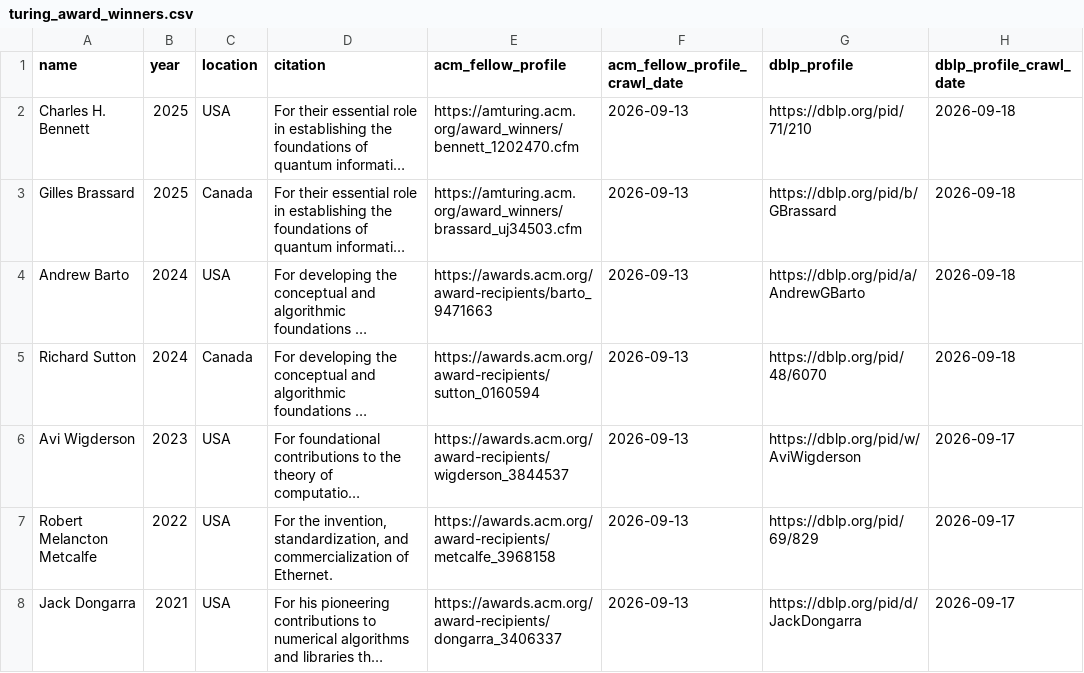
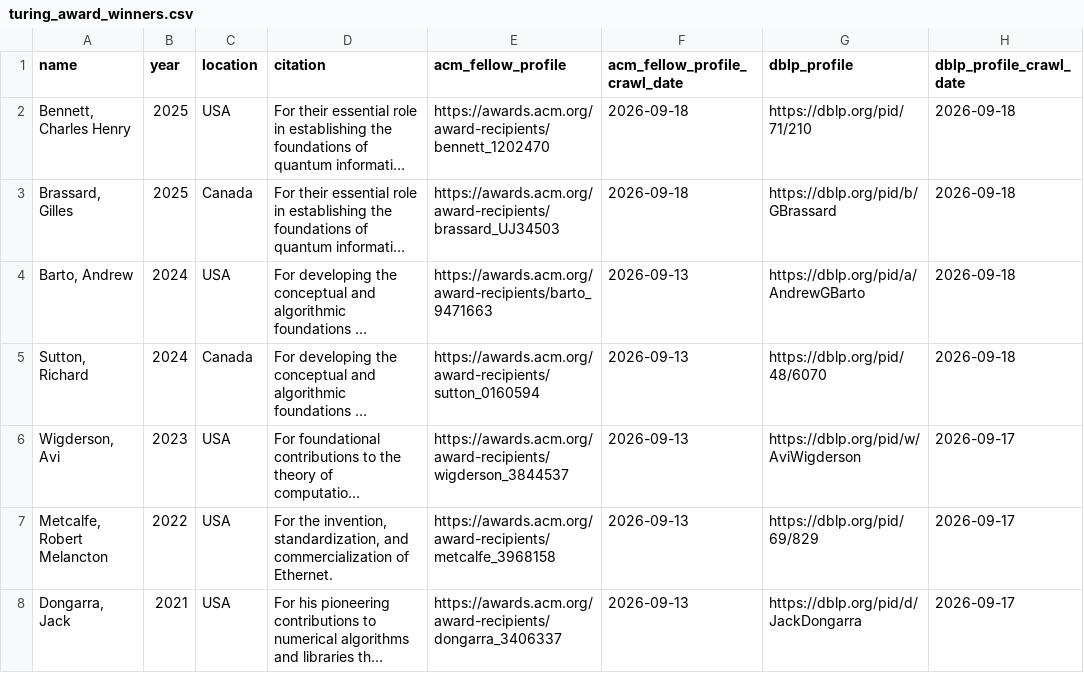
Before and after one commit to lintool/cs-big-cows, a CSV file: data/turing_award_winners.csv, drawn as a sheet; only a part is shown; long unchanged cells end in …; the diff covers the shown part only; the diff names each change by its address in the sheet, - before the commit and + after, or states it on an @@ line.

```diff
--- a/data/turing_award_winners.csv
+++ b/data/turing_award_winners.csv
-A2 (name): Charles H. Bennett
+A2 (name): Bennett, Charles Henry
-E2 (acm_fellow_profile): https://amturing.acm.org/award_winners/bennett_1202470.cfm
+E2 (acm_fellow_profile): https://awards.acm.org/award-recipients/bennett_1202470
-F2:F3 (acm_fellow_profile_crawl_date): 2026-09-13
+F2:F3 (acm_fellow_profile_crawl_date): 2026-09-18
-A3 (name): Gilles Brassard
+A3 (name): Brassard, Gilles
-E3 (acm_fellow_profile): https://amturing.acm.org/award_winners/brassard_uj34503.cfm
+E3 (acm_fellow_profile): https://awards.acm.org/award-recipients/brassard_UJ34503
-A4 (name): Andrew Barto
+A4 (name): Barto, Andrew
-A5 (name): Richard Sutton
+A5 (name): Sutton, Richard
-A6 (name): Avi Wigderson
+A6 (name): Wigderson, Avi
-A7 (name): Robert Melancton Metcalfe
+A7 (name): Metcalfe, Robert Melancton
-A8 (name): Jack Dongarra
+A8 (name): Dongarra, Jack
```
Also changed, not shown: 150 edited cells elsewhere in this file, data/acm_fellows.csv, 19 other files.
